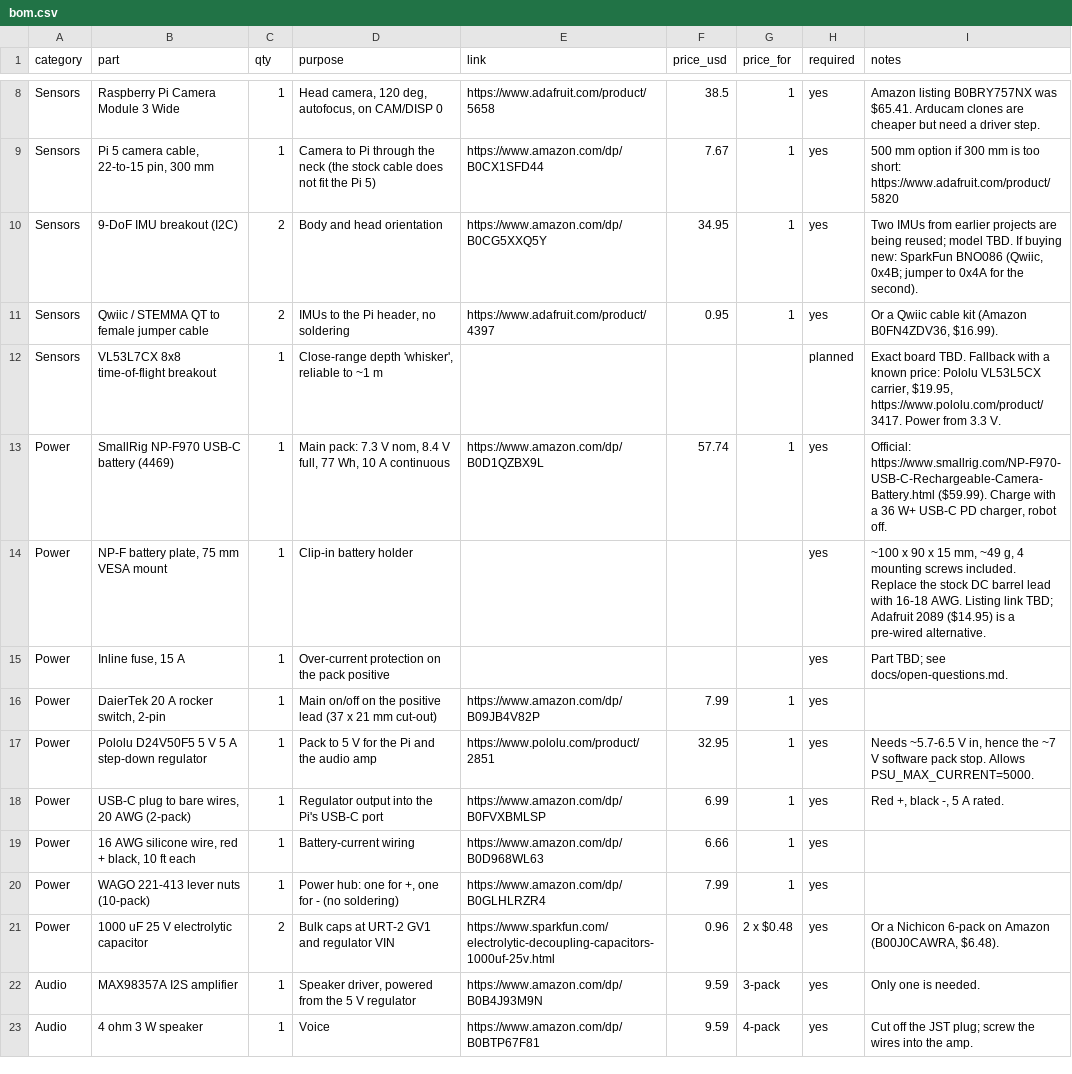
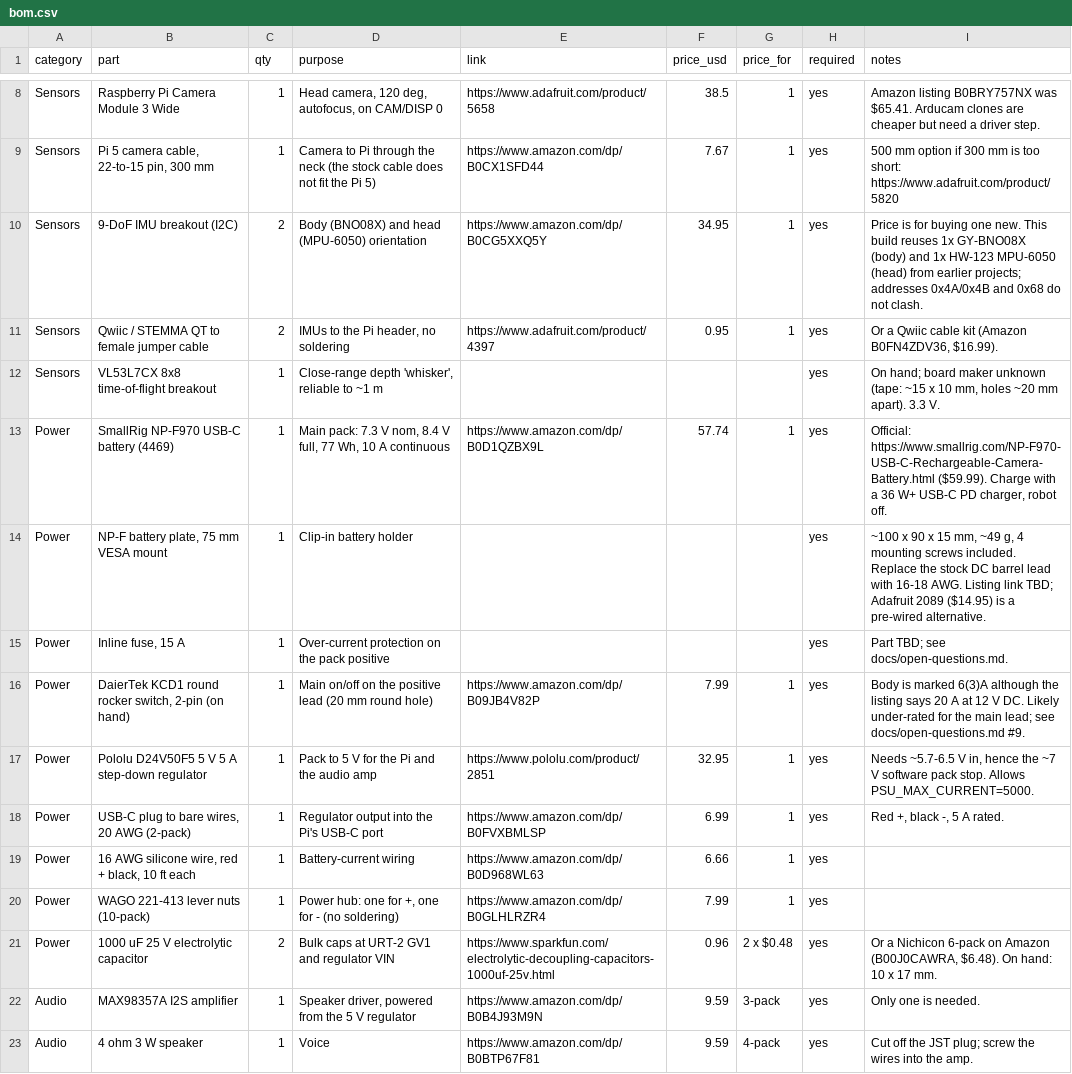
Before and after one commit to jameslemke10/microdog, a CSV file: hardware/bom.csv, drawn as a sheet; only a part is shown, gaps mark what is left out; the diff names each change by its address in the sheet, - before the commit and + after, or states it on an @@ line.

```diff
--- a/hardware/bom.csv
+++ b/hardware/bom.csv
-D10 (purpose): Body and head orientation
+D10 (purpose): Body (BNO08X) and head (MPU-6050) orientation
-I10 (notes): Two IMUs from earlier projects are being reused; model TBD. If buying new: SparkFun BNO086 (Qwiic, 0x4B; jumper to 0x4A for the second).
+I10 (notes): Price is for buying one new. This build reuses 1x GY-BNO08X (body) and 1x HW-123 MPU-6050 (head) from earlier projects; addresses 0x4A/0x4B and 0x68 do not clash.
-H12 (required): planned
+H12 (required): yes
-I12 (notes): Exact board TBD. Fallback with a known price: Pololu VL53L5CX carrier, $19.95, https://www.pololu.com/product/3417. Power from 3.3 V.
+I12 (notes): On hand; board maker unknown (tape: ~15 x 10 mm, holes ~20 mm apart). 3.3 V.
-B16 (part): DaierTek 20 A rocker switch, 2-pin
+B16 (part): DaierTek KCD1 round rocker switch, 2-pin (on hand)
-D16 (purpose): …positive lead (37 x 21 mm cut-out)
+D16 (purpose): …positive lead (20 mm round hole)
-I16 (notes): (empty)
+I16 (notes): Body is marked 6(3)A although the listing says 20 A at 12 V DC. Likely under-rated for the main lead; see docs/open-questions.md #9.
-I21 (notes): …(B00J0CAWRA, $6.48).
+I21 (notes): …(B00J0CAWRA, $6.48). On hand: 10 x 17 mm.
```
Also changed, not shown: 5 other files.
